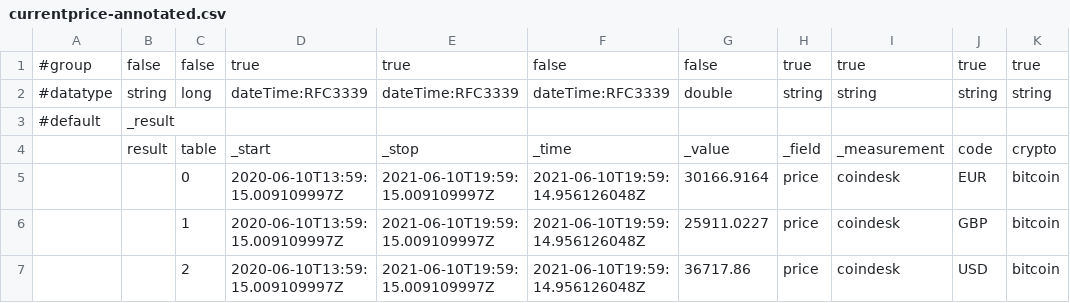
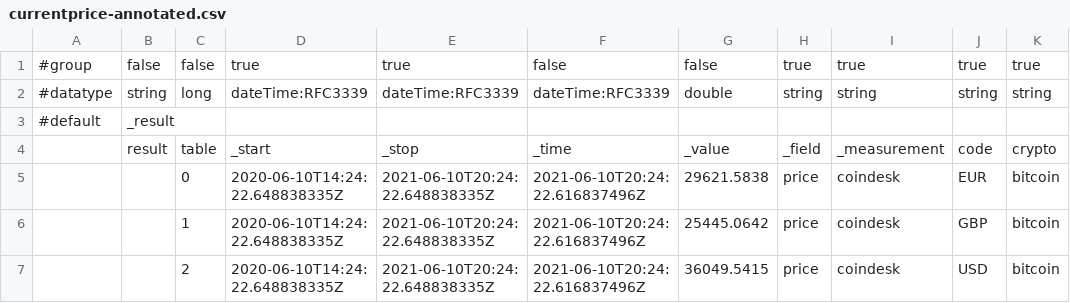
Before and after one commit to russorat/influxdb-data-examples, a CSV file: com/coindesk/bitcoin/currentprice-annotated.csv, drawn as a sheet; only a part is shown; the diff names each change by its address in the sheet, - before the commit and + after, or states it on an @@ line.

Commit message:
Updating LP and annotated CSV file

```diff
--- a/com/coindesk/bitcoin/currentprice-annotated.csv
+++ b/com/coindesk/bitcoin/currentprice-annotated.csv
-D5:D7: 2020-06-10T13:59:15.009109997Z
+D5:D7: 2020-06-10T14:24:22.648838335Z
-E5:E7: 2021-06-10T19:59:15.009109997Z
+E5:E7: 2021-06-10T20:24:22.648838335Z
-F5:F7: 2021-06-10T19:59:14.956126048Z
+F5:F7: 2021-06-10T20:24:22.616837496Z
-G5: 30166.9164
+G5: 29621.5838
-G6: 25911.0227
+G6: 25445.0642
-G7: 36717.86
+G7: 36049.5415
```
Also changed, not shown: 2 other files.
